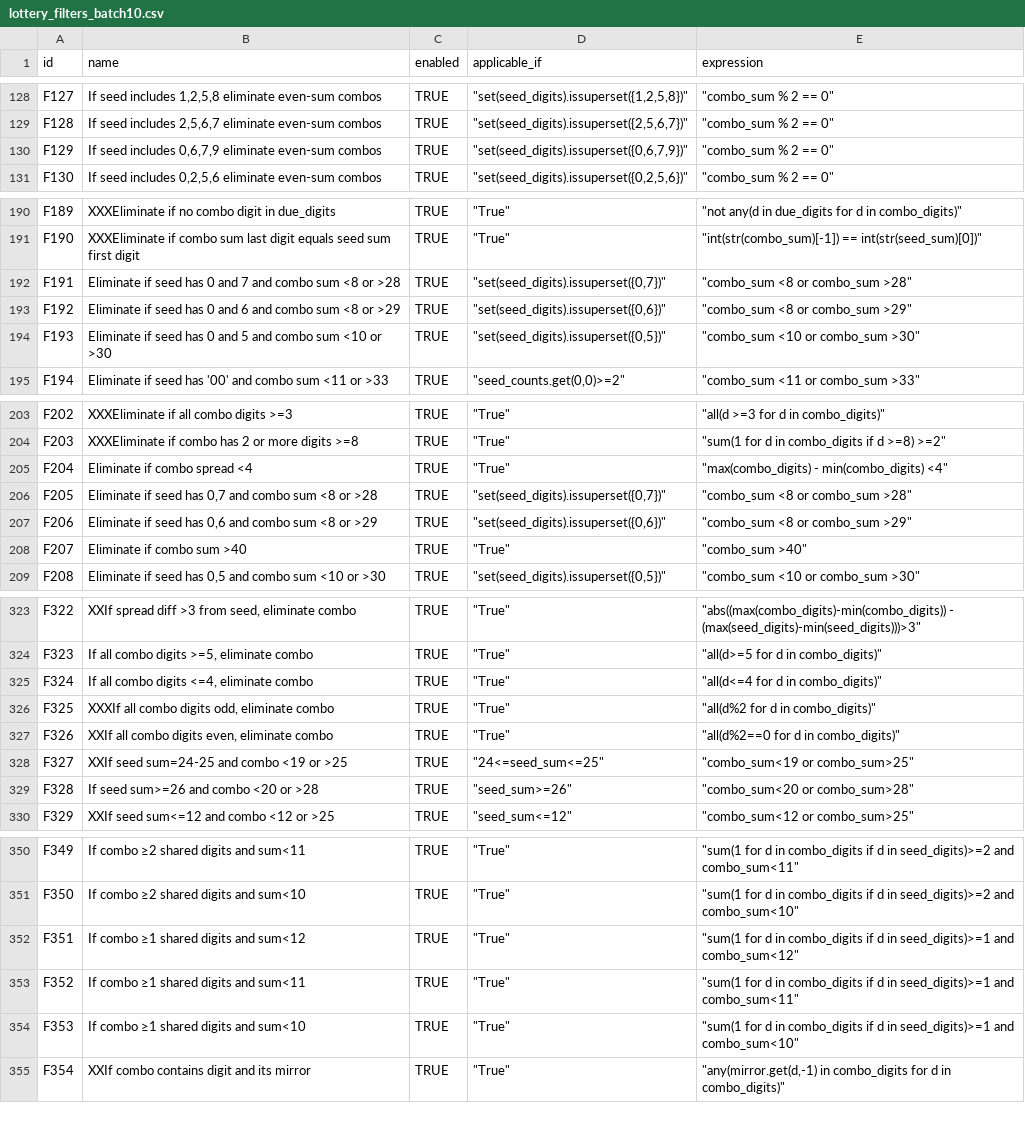
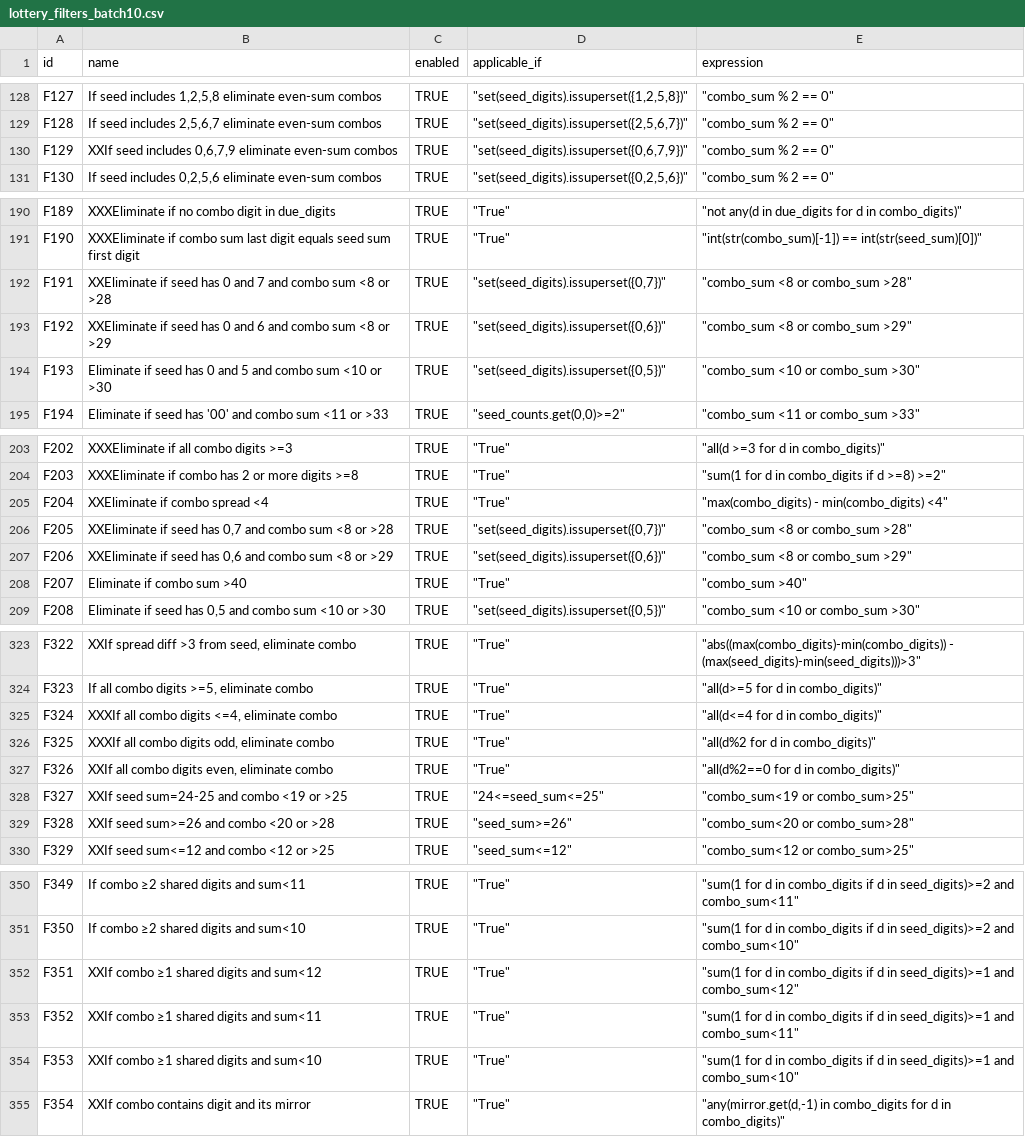
Before and after one commit to wanawin/pythonfiltertester, a CSV file: lottery_filters_batch10.csv, drawn as a sheet; only a part is shown, gaps mark what is left out; the diff covers the shown part only.

Commit message:
Update lottery_filters_batch10.csv

```diff
--- a/lottery_filters_batch10.csv
+++ b/lottery_filters_batch10.csv
@@ -129,3 +129,3 @@ F127,"If seed includes 1,2,5,8 eliminate even-sum combos",TRUE,"""set(seed_digit
 F128,"If seed includes 2,5,6,7 eliminate even-sum combos",TRUE,"""set(seed_digits).issuperset({2,5,6,7})""","""combo_sum % 2 == 0""",,,,,,,,,,
-F129,"If seed includes 0,6,7,9 eliminate even-sum combos",TRUE,"""set(seed_digits).issuperset({0,6,7,9})""","""combo_sum % 2 == 0""",,,,,,,,,,
+F129,"XXIf seed includes 0,6,7,9 eliminate even-sum combos",TRUE,"""set(seed_digits).issuperset({0,6,7,9})""","""combo_sum % 2 == 0""",,,,,,,,,,
 F130,"If seed includes 0,2,5,6 eliminate even-sum combos",TRUE,"""set(seed_digits).issuperset({0,2,5,6})""","""combo_sum % 2 == 0""",,,,,,,,,,
@@ -191,4 +191,4 @@ F189,XXXEliminate if no combo digit in due_digits,TRUE,"""True""","""not any(d i
 F190,XXXEliminate if combo sum last digit equals seed sum first digit,TRUE,"""True""","""int(str(combo_sum)[-1]) == int(str(seed_sum)[0])""",,,,,,,,,,
-F191,Eliminate if seed has 0 and 7 and combo sum <8 or >28,TRUE,"""set(seed_digits).issuperset({0,7})""","""combo_sum <8 or combo_sum >28""",,,,,,,,,,
-F192,Eliminate if seed has 0 and 6 and combo sum <8 or >29,TRUE,"""set(seed_digits).issuperset({0,6})""","""combo_sum <8 or combo_sum >29""",,,,,,,,,,
+F191,XXEliminate if seed has 0 and 7 and combo sum <8 or >28,TRUE,"""set(seed_digits).issuperset({0,7})""","""combo_sum <8 or combo_sum >28""",,,,,,,,,,
+F192,XXEliminate if seed has 0 and 6 and combo sum <8 or >29,TRUE,"""set(seed_digits).issuperset({0,6})""","""combo_sum <8 or combo_sum >29""",,,,,,,,,,
 F193,Eliminate if seed has 0 and 5 and combo sum <10 or >30,TRUE,"""set(seed_digits).issuperset({0,5})""","""combo_sum <10 or combo_sum >30""",,,,,,,,,,
@@ -204,5 +204,5 @@ F202,XXXEliminate if all combo digits >=3,TRUE,"""True""","""all(d >=3 for d in
 F203,XXXEliminate if combo has 2 or more digits >=8,TRUE,"""True""","""sum(1 for d in combo_digits if d >=8) >=2""",,,,,,,,,,
-F204,Eliminate if combo spread <4,TRUE,"""True""","""max(combo_digits) - min(combo_digits) <4""",,,,,,,,,,
-F205,"Eliminate if seed has 0,7 and combo sum <8 or >28",TRUE,"""set(seed_digits).issuperset({0,7})""","""combo_sum <8 or combo_sum >28""",,,,,,,,,,
-F206,"Eliminate if seed has 0,6 and combo sum <8 or >29",TRUE,"""set(seed_digits).issuperset({0,6})""","""combo_sum <8 or combo_sum >29""",,,,,,,,,,
+F204,XXEliminate if combo spread <4,TRUE,"""True""","""max(combo_digits) - min(combo_digits) <4""",,,,,,,,,,
+F205,"XXEliminate if seed has 0,7 and combo sum <8 or >28",TRUE,"""set(seed_digits).issuperset({0,7})""","""combo_sum <8 or combo_sum >28""",,,,,,,,,,
+F206,"XXEliminate if seed has 0,6 and combo sum <8 or >29",TRUE,"""set(seed_digits).issuperset({0,6})""","""combo_sum <8 or combo_sum >29""",,,,,,,,,,
 F207,Eliminate if combo sum >40,TRUE,"""True""","""combo_sum >40""",,,,,,,,,,
@@ -324,3 +324,3 @@ F322,"XXIf spread diff >3 from seed, eliminate combo",TRUE,"""True""","""abs((ma
 F323,"If all combo digits >=5, eliminate combo",TRUE,"""True""","""all(d>=5 for d in combo_digits)""",,,,,,,,,,
-F324,"If all combo digits <=4, eliminate combo",TRUE,"""True""","""all(d<=4 for d in combo_digits)""",,,,,,,,,,
+F324,"XXXIf all combo digits <=4, eliminate combo",TRUE,"""True""","""all(d<=4 for d in combo_digits)""",,,,,,,,,,
 F325,"XXXIf all combo digits odd, eliminate combo",TRUE,"""True""","""all(d%2 for d in combo_digits)""",,,,,,,,,,
@@ -328,3 +328,3 @@ F326,"XXIf all combo digits even, eliminate combo",TRUE,"""True""","""all(d%2==0
 F327,XXIf seed sum=24-25 and combo <19 or >25,TRUE,"""24<=seed_sum<=25""","""combo_sum<19 or combo_sum>25""",,,,,,,,,,
-F328,If seed sum>=26 and combo <20 or >28,TRUE,"""seed_sum>=26""","""combo_sum<20 or combo_sum>28""",,,,,,,,,,
+F328,XXIf seed sum>=26 and combo <20 or >28,TRUE,"""seed_sum>=26""","""combo_sum<20 or combo_sum>28""",,,,,,,,,,
 F329,XXIf seed sum<=12 and combo <12 or >25,TRUE,"""seed_sum<=12""","""combo_sum<12 or combo_sum>25""",,,,,,,,,,
@@ -351,5 +351,5 @@ F349,If combo ≥2 shared digits and sum<11,TRUE,"""True""","""sum(1 for d in co
 F350,If combo ≥2 shared digits and sum<10,TRUE,"""True""","""sum(1 for d in combo_digits if d in seed_digits)>=2 and combo_sum<10""",,,,,,,,,,
-F351,If combo ≥1 shared digits and sum<12,TRUE,"""True""","""sum(1 for d in combo_digits if d in seed_digits)>=1 and combo_sum<12""",,,,,,,,,,
-F352,If combo ≥1 shared digits and sum<11,TRUE,"""True""","""sum(1 for d in combo_digits if d in seed_digits)>=1 and combo_sum<11""",,,,,,,,,,
-F353,If combo ≥1 shared digits and sum<10,TRUE,"""True""","""sum(1 for d in combo_digits if d in seed_digits)>=1 and combo_sum<10""",,,,,,,,,,
+F351,XXIf combo ≥1 shared digits and sum<12,TRUE,"""True""","""sum(1 for d in combo_digits if d in seed_digits)>=1 and combo_sum<12""",,,,,,,,,,
+F352,XXIf combo ≥1 shared digits and sum<11,TRUE,"""True""","""sum(1 for d in combo_digits if d in seed_digits)>=1 and combo_sum<11""",,,,,,,,,,
+F353,XXIf combo ≥1 shared digits and sum<10,TRUE,"""True""","""sum(1 for d in combo_digits if d in seed_digits)>=1 and combo_sum<10""",,,,,,,,,,
 F354,XXIf combo contains digit and its mirror,TRUE,"""True""","""any(mirror.get(d,-1) in combo_digits for d in combo_digits)""",,,,,,,,,,
```
Also changed, not shown: 1 edited cell elsewhere in this file.
